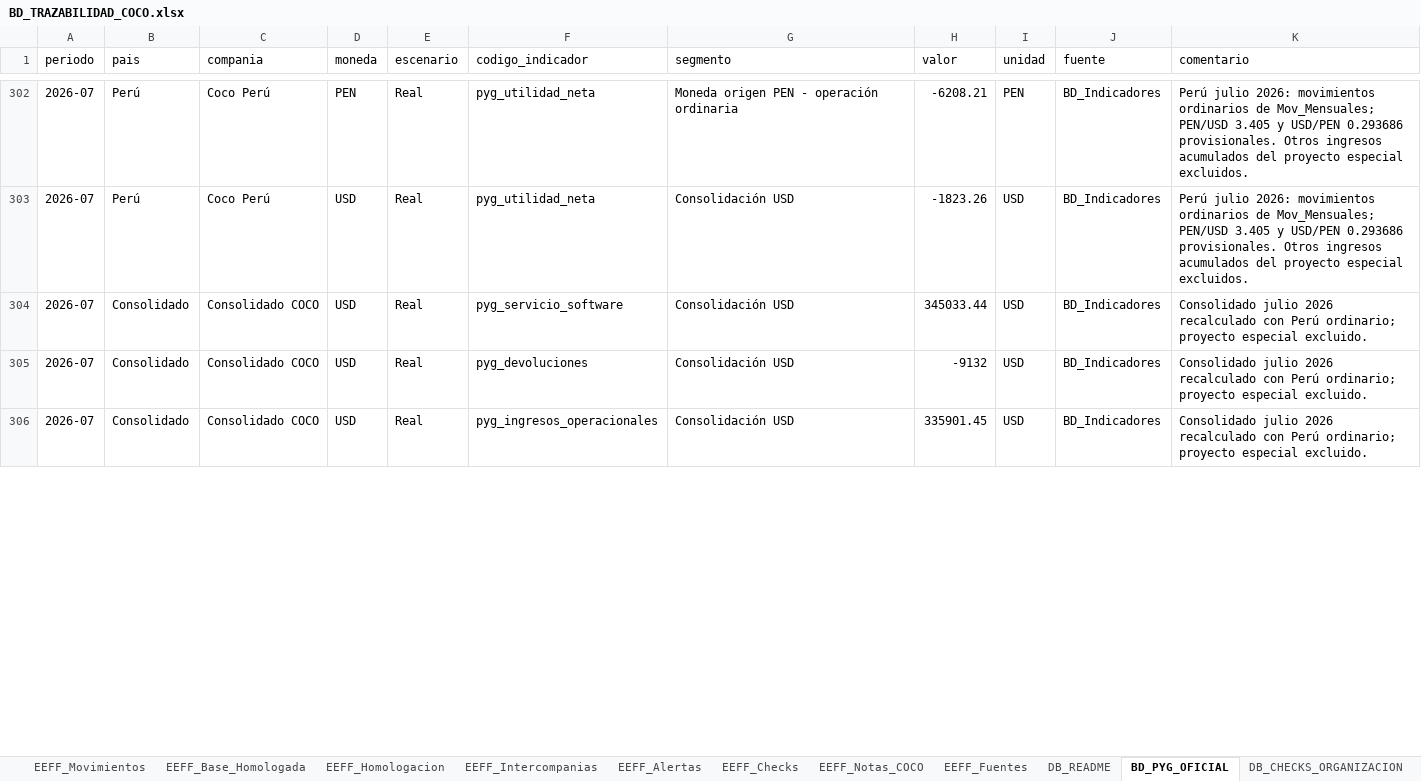
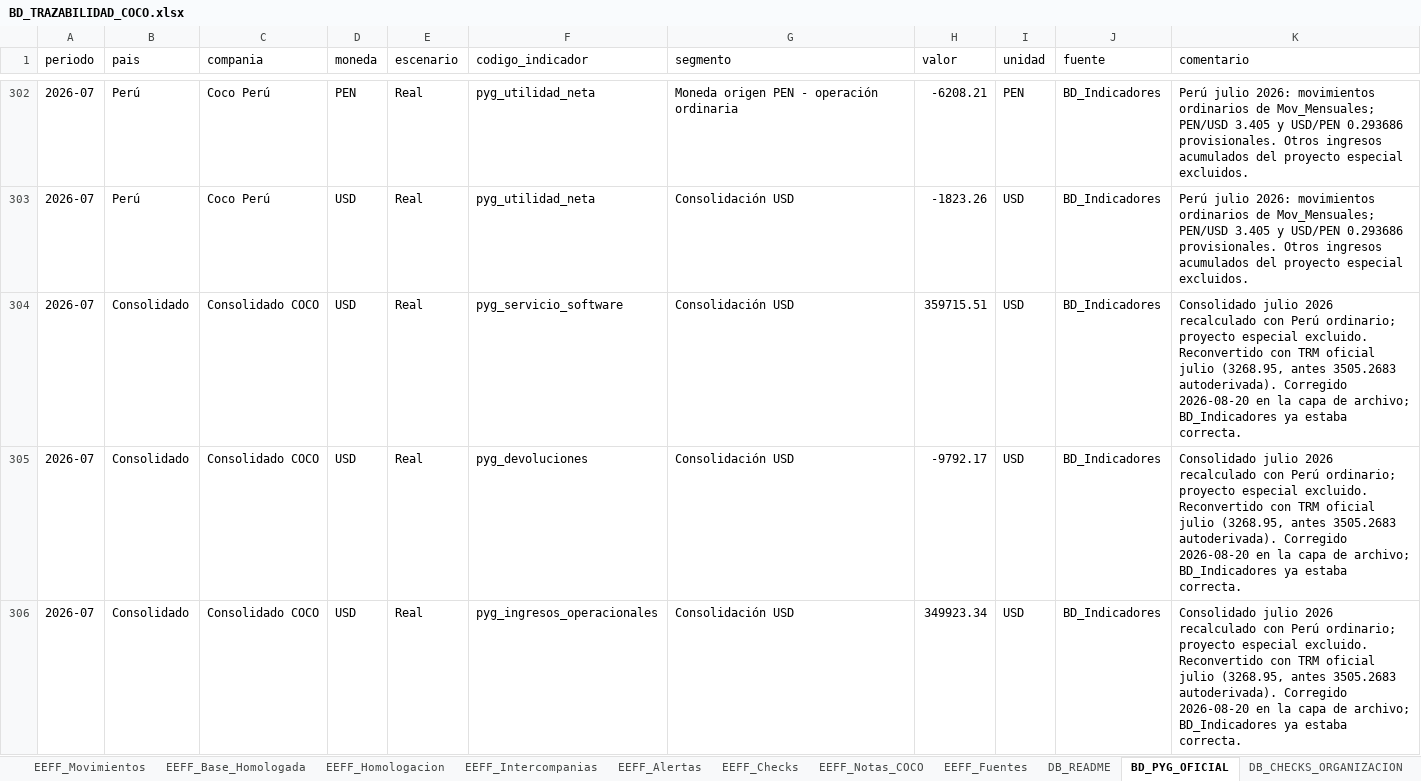
Before and after one commit to Coco-estadistica/coco-dashboard, an Excel workbook: migracion/BD_TRAZABILIDAD_COCO.xlsx, sheet BD_PYG_OFICIAL, drawn as a sheet; only a part is shown, gaps mark what is left out; values as stored, in another font and other column widths than the file's, no borders; the diff covers the shown part only; the diff names each change by its address in the sheet, - before the commit and + after, or states it on an @@ line.

```diff
--- a/migracion/BD_TRAZABILIDAD_COCO.xlsx (sheet BD_PYG_OFICIAL)
+++ b/migracion/BD_TRAZABILIDAD_COCO.xlsx (sheet BD_PYG_OFICIAL)
-H304 (valor): 345033.44
+H304 (valor): 359715.51
-K304:K306 (comentario): …especial excluido.
+K304:K306 (comentario): …especial excluido. Reconvertido con TRM oficial julio (3268.95, antes 3505.2683 autoderivada). Corregido 2026-08-20 en la capa de archivo; BD_Indicadores ya estaba correcta.
-H305 (valor): -9132
+H305 (valor): -9792.17
-H306 (valor): 335901.45
+H306 (valor): 349923.34
```
Also changed, not shown: 42 edited cells elsewhere in this sheet, 4 other files.
